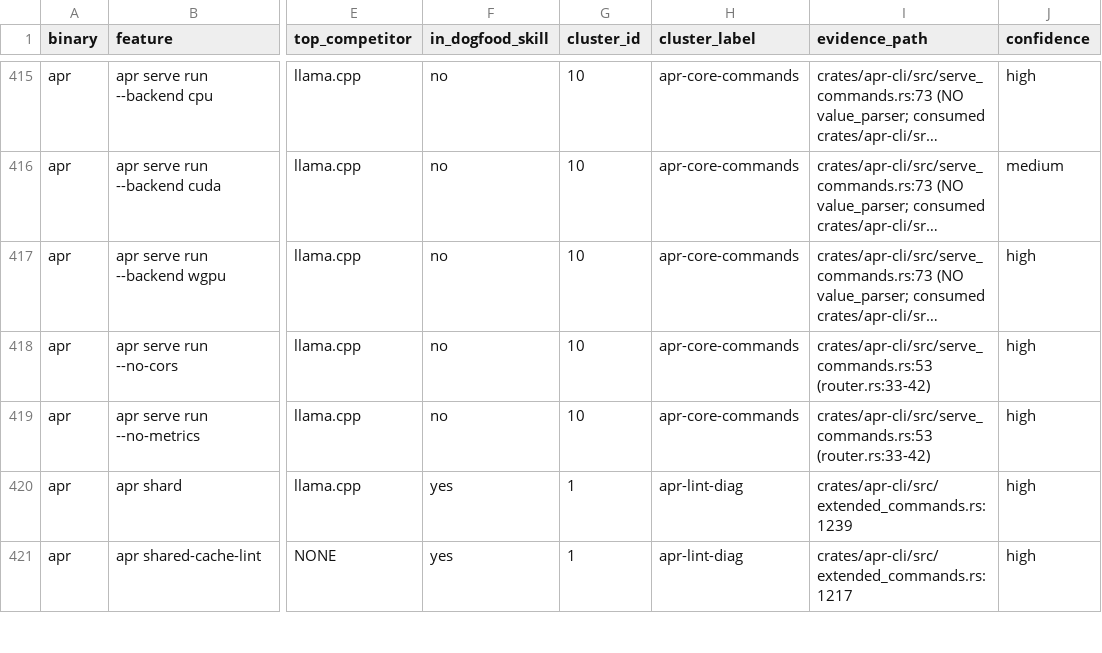
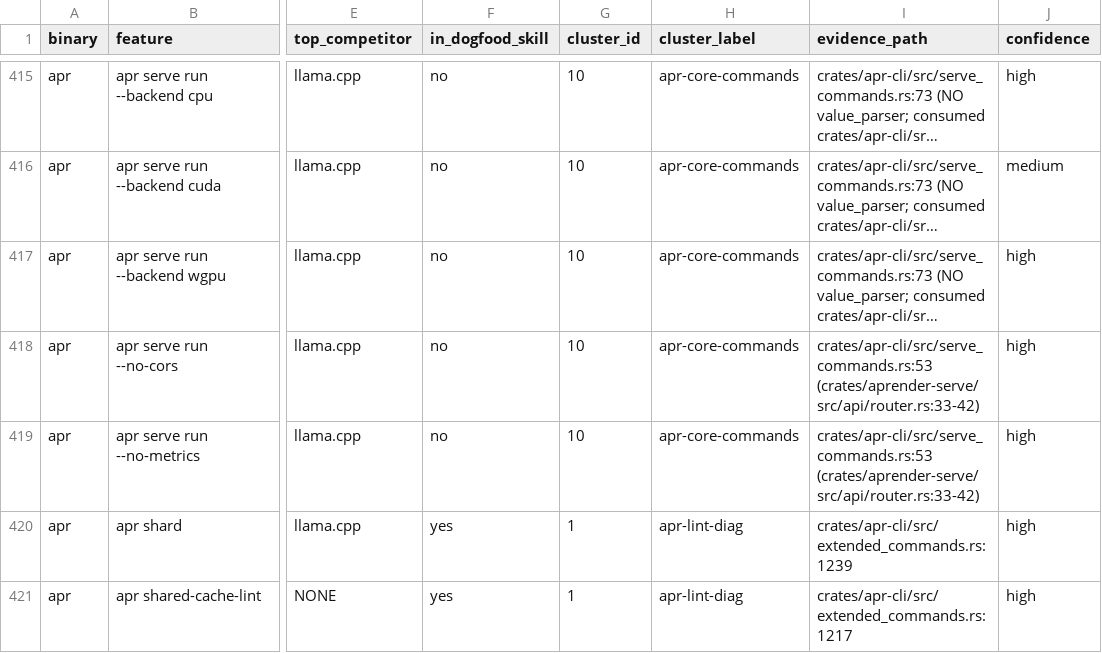
Before and after one commit to paiml/aprender, a CSV file: docs/audits/surface_audit.csv, drawn as a sheet; only a part is shown, gaps mark what is left out; long unchanged cells end in …; the diff names each change by its address in the sheet, - before the commit and + after, or states it on an @@ line.

```diff
--- a/docs/audits/surface_audit.csv
+++ b/docs/audits/surface_audit.csv
-I418:I419 (evidence_path): crates/apr-cli/src/serve_commands.rs:53 (router.rs:33-42)
+I418:I419 (evidence_path): crates/apr-cli/src/serve_commands.rs:53 (crates/aprender-serve/src/api/router.rs:33-42)
```
Also changed, not shown: 1 other file.
